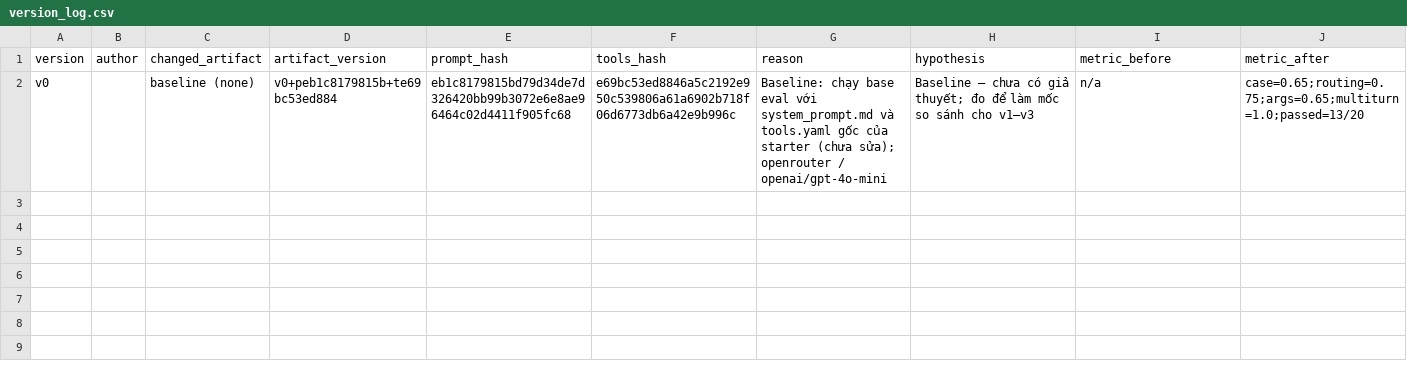
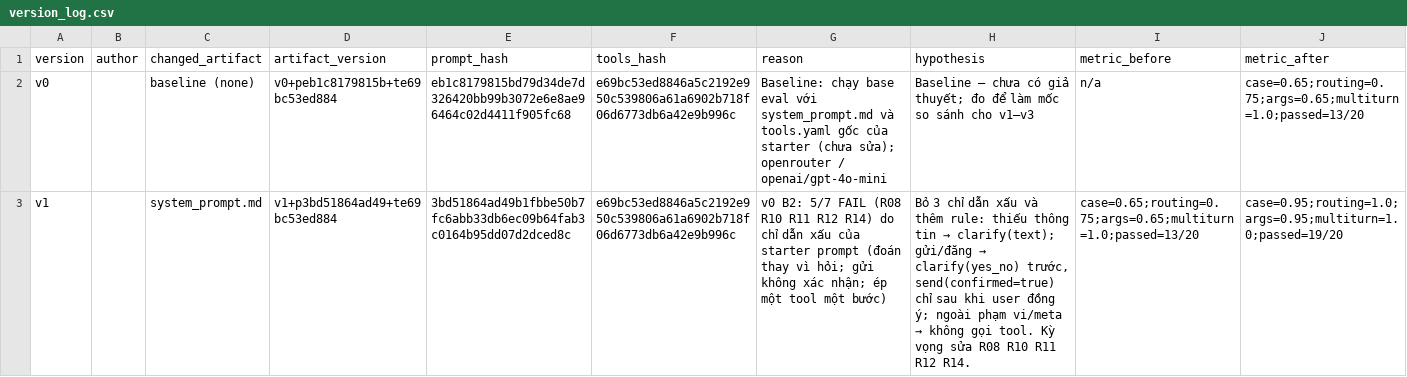
Before and after one commit to Cuubeo/K5-L3B-DAY03-NhomDoi-ResearchAgentToolEval, a CSV file: starter_v0/artifacts/version_log.csv, drawn as a sheet; only a part is shown; rows hold the shown columns only; the diff names each change by its address in the sheet, - before the commit and + after, or states it on an @@ line.

```diff
--- a/starter_v0/artifacts/version_log.csv
+++ b/starter_v0/artifacts/version_log.csv
+row 3: v1 |  | system_prompt.md | v1+p3bd51864ad49+te69bc53ed884 | 3bd51864ad49b1fbbe50b7fc6abb33db6ec09b64fab3c0164b95dd07d2dced8c | e69bc53ed8846a5c2192e950c539806a61a6902b718f06d6773db6a42e9b996c | v0 B2: 5/7 FAIL (R08 R10 R11 R12 R14) do chỉ dẫn xấu của starter prompt (đoán thay vì hỏi; gửi không xác nhận; ép một tool một bước) | Bỏ 3 chỉ dẫn xấu và thêm rule: thiếu thông tin → clarify(text); gửi/đăng → clarify(yes_no) trước, send(confirmed=true) chỉ sau khi user đồng ý; ngoài phạm vi/meta → không gọi tool. Kỳ vọng sửa R08 R10 R11 R12 R14. | case=0.65;routing=0.75;args=0.65;multiturn=1.0;passed=13/20 | case=0.95;routing=1.0;args=0.95;multiturn=1.0;passed=19/20
```
Also changed, not shown: 2 other files.
